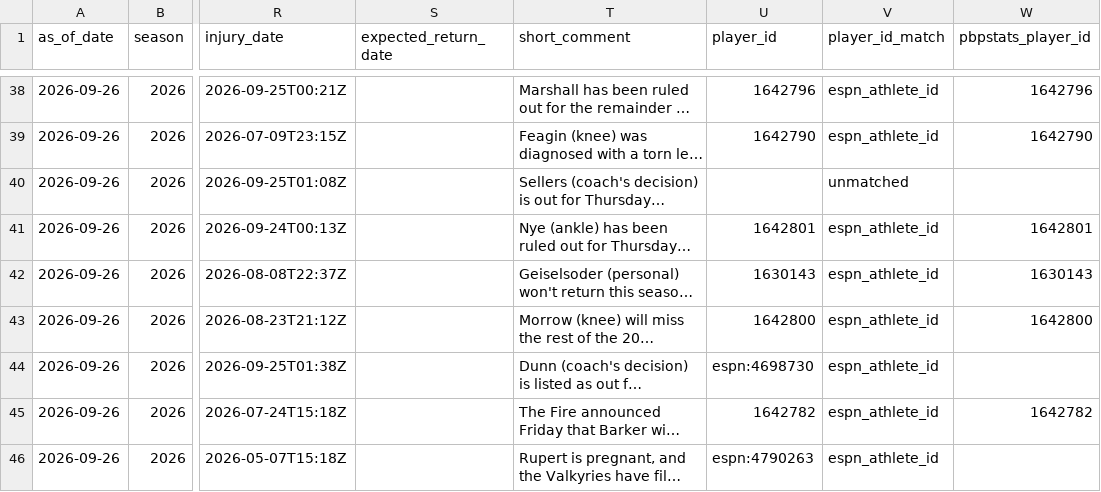
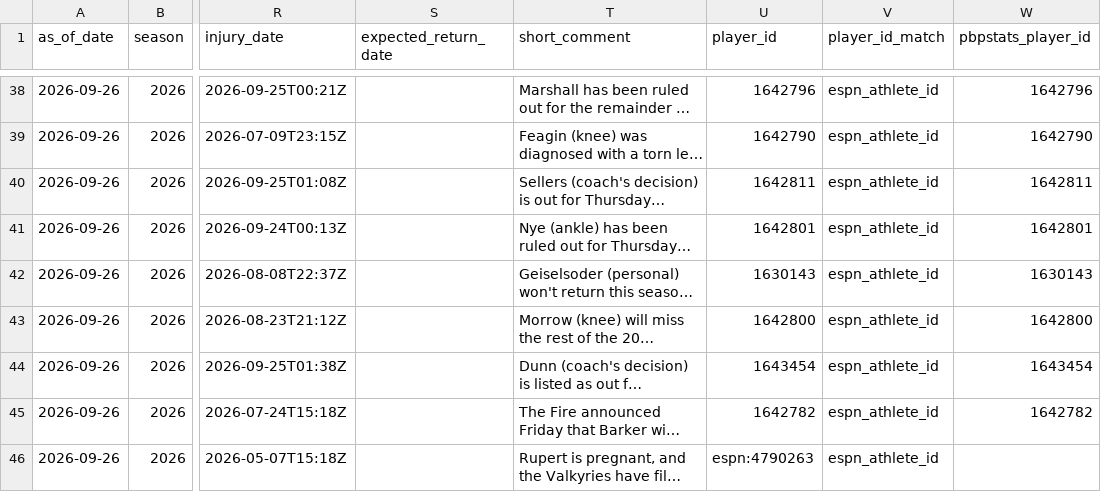
Before and after one commit to kbsmd-sportsmusicdata/wnba-pbpstats-2026-pipeline, a CSV file: analysis/injuries/data/processed/injury_report_current_2026.csv, drawn as a sheet; only a part is shown, gaps mark what is left out; long unchanged cells end in …; the diff names each change by its address in the sheet, - before the commit and + after, or states it on an @@ line.

```diff
--- a/analysis/injuries/data/processed/injury_report_current_2026.csv
+++ b/analysis/injuries/data/processed/injury_report_current_2026.csv
-U40 (player_id): (empty)
+U40 (player_id): 1642811
-V40 (player_id_match): unmatched
+V40 (player_id_match): espn_athlete_id
-W40 (pbpstats_player_id): (empty)
+W40 (pbpstats_player_id): 1642811
-U44 (player_id): espn:4698730
+U44 (player_id): 1643454
-W44 (pbpstats_player_id): (empty)
+W44 (pbpstats_player_id): 1643454
```
Also changed, not shown: 6 other files.
